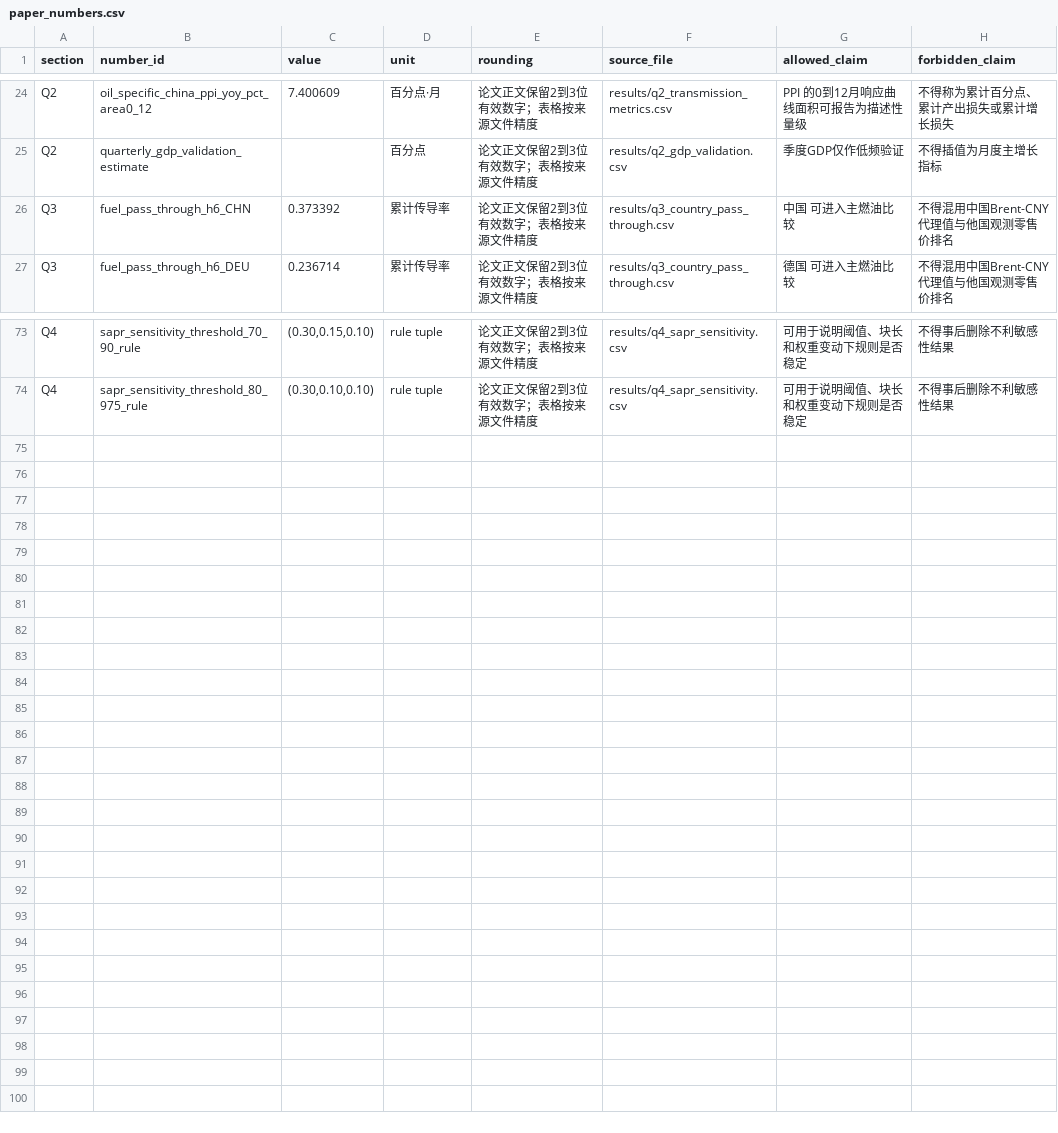
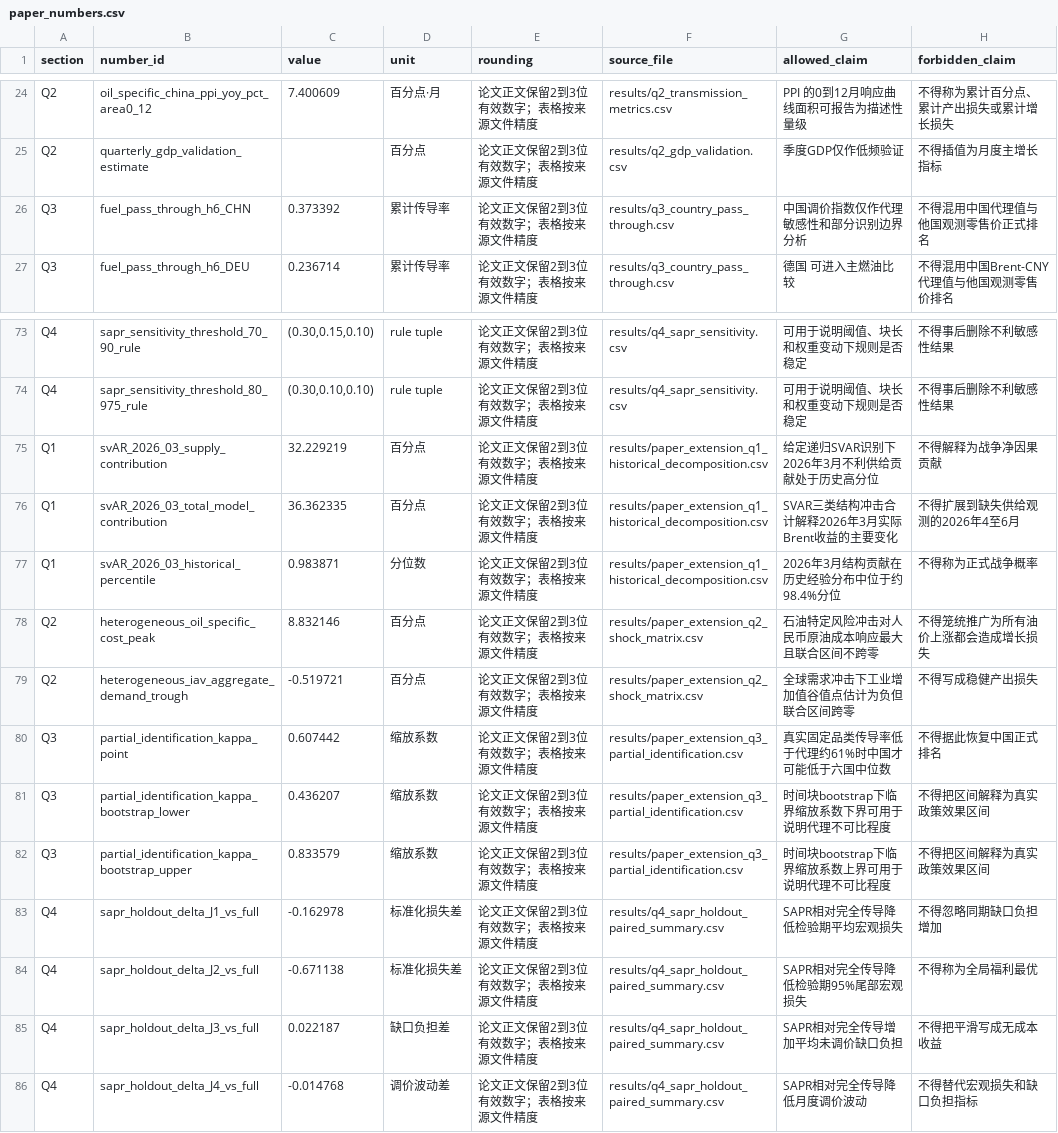
Before and after one commit to ShawdeanDory/SHU-OilShock-CN, a CSV file: reports/paper_numbers.csv, drawn as a sheet; only a part is shown, gaps mark what is left out.

Commit message:
feat: add paper extension evidence and outputs

```diff
--- a/reports/paper_numbers.csv
+++ b/reports/paper_numbers.csv
@@ -25,3 +25,3 @@ Q2,oil_specific_china_ppi_yoy_pct_area0_12,7.400609,百分点·月,论文正文
 Q2,quarterly_gdp_validation_estimate,,百分点,论文正文保留2到3位有效数字；表格按来源文件精度,results/q2_gdp_validation.csv,季度GDP仅作低频验证,不得插值为月度主增长指标
-Q3,fuel_pass_through_h6_CHN,0.373392,累计传导率,论文正文保留2到3位有效数字；表格按来源文件精度,results/q3_country_pass_through.csv,中国 可进入主燃油比较,不得混用中国Brent-CNY代理值与他国观测零售价排名
+Q3,fuel_pass_through_h6_CHN,0.373392,累计传导率,论文正文保留2到3位有效数字；表格按来源文件精度,results/q3_country_pass_through.csv,中国调价指数仅作代理敏感性和部分识别边界分析,不得混用中国代理值与他国观测零售价正式排名
 Q3,fuel_pass_through_h6_DEU,0.236714,累计传导率,论文正文保留2到3位有效数字；表格按来源文件精度,results/q3_country_pass_through.csv,德国 可进入主燃油比较,不得混用中国Brent-CNY代理值与他国观测零售价排名
@@ -74 +74,13 @@ Q4,sapr_sensitivity_threshold_70_90_rule,"(0.30,0.15,0.10)",rule tuple,论文正
 Q4,sapr_sensitivity_threshold_80_975_rule,"(0.30,0.10,0.10)",rule tuple,论文正文保留2到3位有效数字；表格按来源文件精度,results/q4_sapr_sensitivity.csv,可用于说明阈值、块长和权重变动下规则是否稳定,不得事后删除不利敏感性结果
+Q1,svAR_2026_03_supply_contribution,32.229219,百分点,论文正文保留2到3位有效数字；表格按来源文件精度,results/paper_extension_q1_historical_decomposition.csv,给定递归SVAR识别下2026年3月不利供给贡献处于历史高分位,不得解释为战争净因果贡献
+Q1,svAR_2026_03_total_model_contribution,36.362335,百分点,论文正文保留2到3位有效数字；表格按来源文件精度,results/paper_extension_q1_historical_decomposition.csv,SVAR三类结构冲击合计解释2026年3月实际Brent收益的主要变化,不得扩展到缺失供给观测的2026年4至6月
+Q1,svAR_2026_03_historical_percentile,0.983871,分位数,论文正文保留2到3位有效数字；表格按来源文件精度,results/paper_extension_q1_historical_decomposition.csv,2026年3月结构贡献在历史经验分布中位于约98.4%分位,不得称为正式战争概率
+Q2,heterogeneous_oil_specific_cost_peak,8.832146,百分点,论文正文保留2到3位有效数字；表格按来源文件精度,results/paper_extension_q2_shock_matrix.csv,石油特定风险冲击对人民币原油成本响应最大且联合区间不跨零,不得笼统推广为所有油价上涨都会造成增长损失
+Q2,heterogeneous_iav_aggregate_demand_trough,-0.519721,百分点,论文正文保留2到3位有效数字；表格按来源文件精度,results/paper_extension_q2_shock_matrix.csv,全球需求冲击下工业增加值谷值点估计为负但联合区间跨零,不得写成稳健产出损失
+Q3,partial_identification_kappa_point,0.607442,缩放系数,论文正文保留2到3位有效数字；表格按来源文件精度,results/paper_extension_q3_partial_identification.csv,真实固定品类传导率低于代理约61%时中国才可能低于六国中位数,不得据此恢复中国正式排名
+Q3,partial_identification_kappa_bootstrap_lower,0.436207,缩放系数,论文正文保留2到3位有效数字；表格按来源文件精度,results/paper_extension_q3_partial_identification.csv,时间块bootstrap下临界缩放系数下界可用于说明代理不可比程度,不得把区间解释为真实政策效果区间
+Q3,partial_identification_kappa_bootstrap_upper,0.833579,缩放系数,论文正文保留2到3位有效数字；表格按来源文件精度,results/paper_extension_q3_partial_identification.csv,时间块bootstrap下临界缩放系数上界可用于说明代理不可比程度,不得把区间解释为真实政策效果区间
+Q4,sapr_holdout_delta_J1_vs_full,-0.162978,标准化损失差,论文正文保留2到3位有效数字；表格按来源文件精度,results/q4_sapr_holdout_paired_summary.csv,SAPR相对完全传导降低检验期平均宏观损失,不得忽略同期缺口负担增加
+Q4,sapr_holdout_delta_J2_vs_full,-0.671138,标准化损失差,论文正文保留2到3位有效数字；表格按来源文件精度,results/q4_sapr_holdout_paired_summary.csv,SAPR相对完全传导降低检验期95%尾部宏观损失,不得称为全局福利最优
+Q4,sapr_holdout_delta_J3_vs_full,0.022187,缺口负担差,论文正文保留2到3位有效数字；表格按来源文件精度,results/q4_sapr_holdout_paired_summary.csv,SAPR相对完全传导增加平均未调价缺口负担,不得把平滑写成无成本收益
+Q4,sapr_holdout_delta_J4_vs_full,-0.014768,调价波动差,论文正文保留2到3位有效数字；表格按来源文件精度,results/q4_sapr_holdout_paired_summary.csv,SAPR相对完全传导降低月度调价波动,不得替代宏观损失和缺口负担指标
```
Also changed, not shown: 33 other files.
